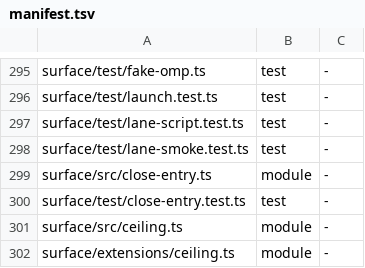
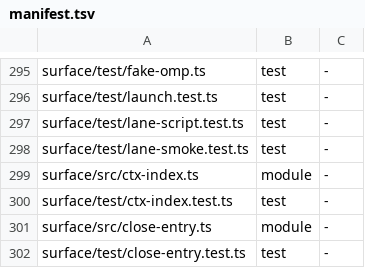
Before and after one commit to loadedsith/agent-system-2.0, a TSV file: install/manifest.tsv, drawn as a sheet; only a part is shown, gaps mark what is left out; the shorter side is filled out with more unchanged rows; the diff names each change by its address in the sheet, - before the commit and + after, or states it on an @@ line.

Commit message:
feat(lane): index each workload's lane sessions into ctx when a lane ends (MIGRATION.md item 43)
New `lane.ts ctx-index <wl> <laneId> --by runner|starter`, spawned detached (stdio to the lane dir's
ctx-index.log) by the runner's finish() after its ledger write, by the interactive wrapper after its
release/exit transaction, and by `lane.ts stop` whenever it writes the by-hand exit. Its first ledger
transaction claims the lane (`ctx-index: <laneId> claimed <pid>`); every other worker exits 0 with no
work.

surface/src/ctx-index.ts reads this lane's session from its own newest lane-started:, the header id
from the file's first five lines, then, only when $HOME is the passwd home (dscl / getent) and
CTX_DATA_ROOT is unset, runs `ctx import --provider pi --path <sessions> --no-blame --no-daemon
--progress none` and checks `ctx list events --provider pi --provider-session <id> --limit 1
--content none --format json` up to 4 times, 5 s apart, under 600 s / 30 s / 780 s bounds. The
outcome is `ctx-index: <laneId> <indexed|failed|skipped> <sessionId|-> <detail>`, a new lane-scoped
control prefix whose writers are the runner and the starter only.

The interactive wrapper snapshots the session dir before spawning OMP and takes only a file not in
that snapshot (newLaneSession), replacing newestSession's one-second slack. fake-omp writes a
real-shaped session header (title line, then the session line).

Not indexed (ctx limitations): helper sessions nested under a lane session, since ctx reads no nested
subagent files; and a running lane, whose folder is imported at its exit.

```diff
--- a/install/manifest.tsv
+++ b/install/manifest.tsv
+row 299: surface/src/ctx-index.ts | module | -
+row 300: surface/test/ctx-index.test.ts | test | -
```
Also changed, not shown: 6 other files.
